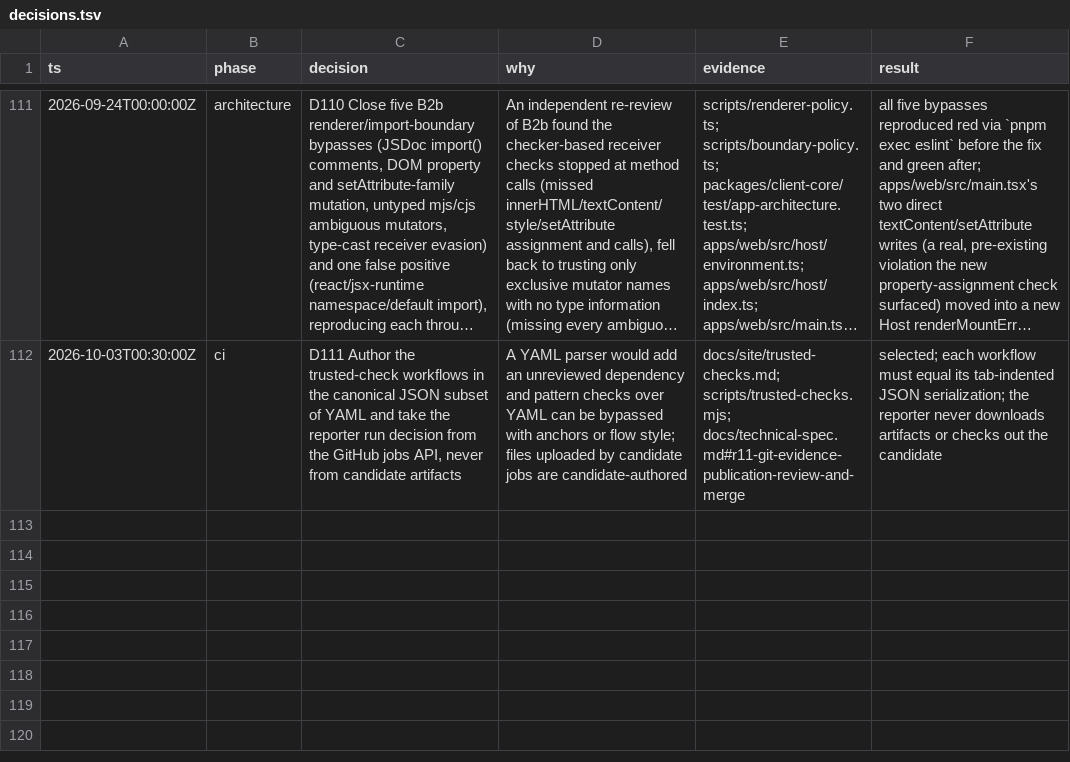
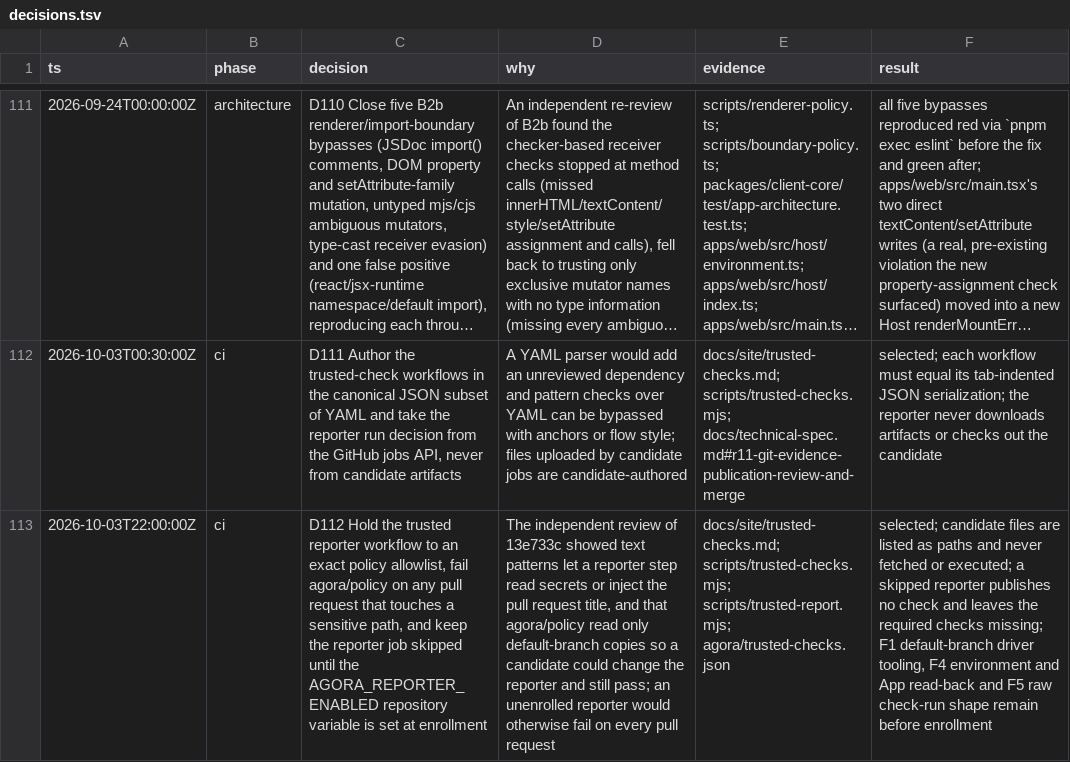
Before and after one commit to tayler-id/agent-team-workspace, a TSV file: docs/decisions.tsv, drawn as a sheet; only a part is shown, gaps mark what is left out; long unchanged cells end in …; the diff names each change by its address in the sheet, - before the commit and + after, or states it on an @@ line.

Commit message:
fix(U01b.B03): exact reporter allowlist, sensitive-path policy and a dormant reporter
The independent review of 13e733c (PASS as dormant only) found that
agora/policy read only default-branch copies, so a candidate could edit
the reporter, policy or decision tools and still pass (F2), and that the
reporter rules were text patterns a step could bypass with
display_title, toJSON(secrets), secrets['X'], an extra step, a fork
checkout or a job-level secret (F3).

- evaluate --kind workflows now requires the reporter workflow to equal
  reporter.allowlist in the policy exactly (canonical JSON) and replaces
  six pattern rules with reporter_workflow_not_allowlisted.
- It takes the pull request's changed paths and fails with
  sensitive_path_changed:PATH for .github/, the policy, both trusted
  scripts and the CI scripts. The reporter lists them through
  pulls/{n}/files (renames on both sides, fail closed past 3,000) and
  never fetches or runs the candidate's copies.
- agora-report runs only when vars.AGORA_REPORTER_ENABLED is 'true', so
  until enrollment it is skipped on every pull request instead of red.
  It publishes nothing and the decision tool still refuses unenrolled.
- docs/site/trusted-checks.md no longer claims a candidate cannot make
  its own jobs pass; job commands still come from the candidate's tree
  (F1, next slice). F4 and F5 are named as the remaining slices.

Lane 9 asserts fourteen reporter bypass forms and the changed-path rule;
the reporter suite publishes a failing agora/policy for a pull request
that edits the reporter, with no head copy fetched. Decision D112.

```diff
--- a/docs/decisions.tsv
+++ b/docs/decisions.tsv
+row 113: 2026-10-03T22:00:00Z | ci | D112 Hold the trusted reporter workflow to an exact policy allowlist, fail agora/policy on any pull request that touches a sensitive path, and keep the reporter job skipped until the AGORA_REPORTER_ENABLED repository variable is set at enrollment | The independent review of 13e733c showed text patterns let a reporter step read secrets or inject the pull request title, and that agora/policy read only default-branch copies so a candidate could change the reporter and still pass; an unenrolled reporter would otherwise fail on every pull request | docs/site/trusted-checks.md; scripts/trusted-checks.mjs; scripts/trusted-report.mjs; agora/trusted-checks.json | selected; candidate files are listed as paths and never fetched or executed; a skipped reporter publishes no check and leaves the required checks missing; F1 default-branch driver tooling, F4 environment and App read-back and F5 raw check-run shape remain before enrollment
```
Also changed, not shown: 10 other files.
